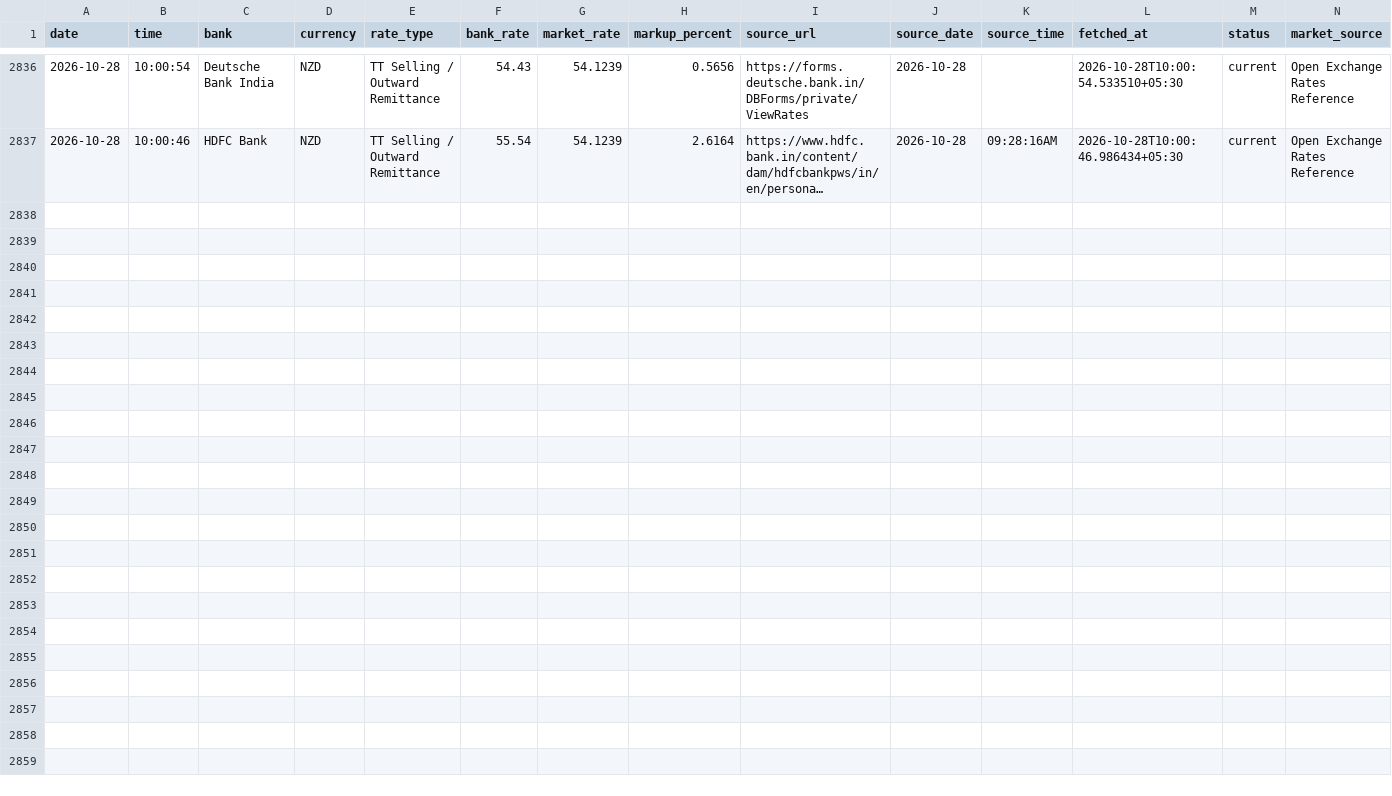
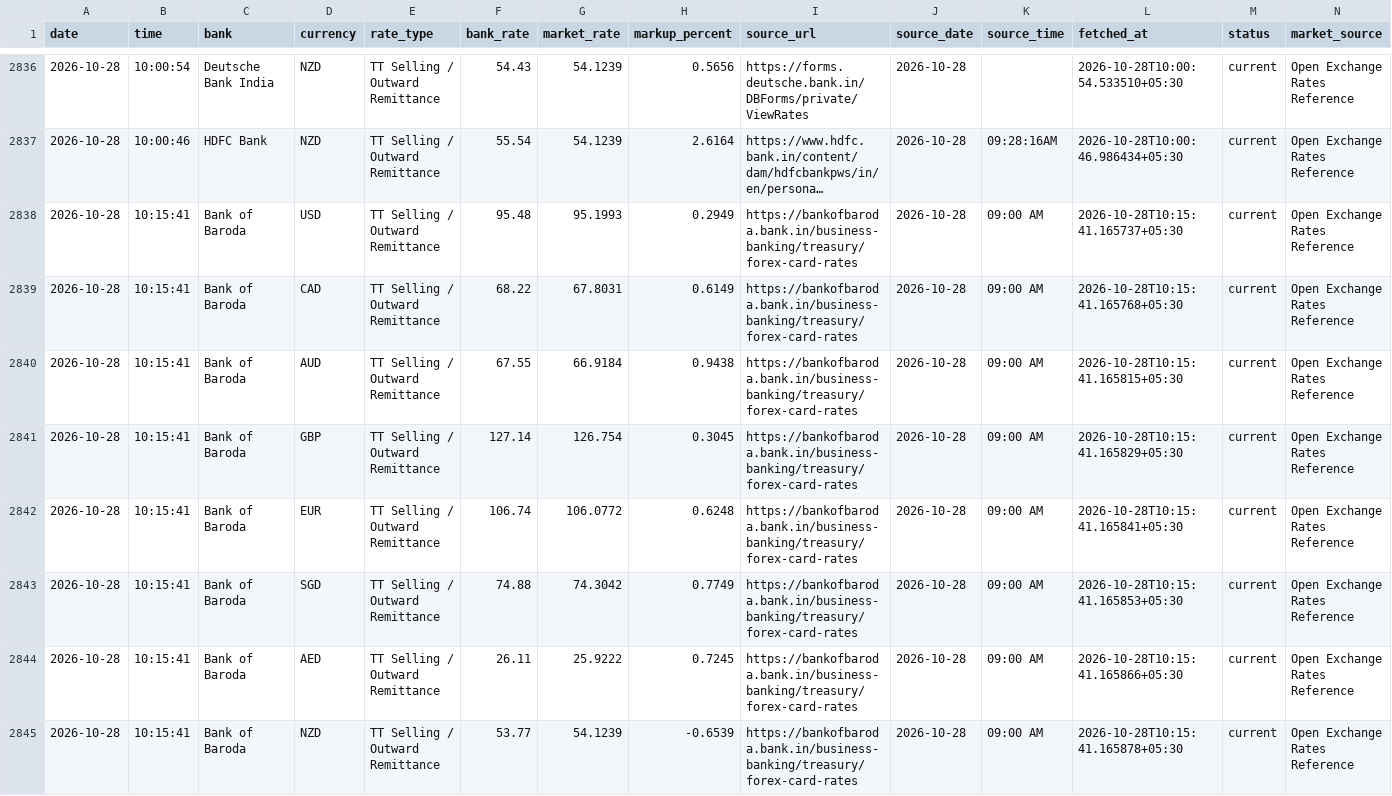
Before and after one commit to rithikbuilds/Project_FLY, a CSV file: data/history.csv, drawn as a sheet; only a part is shown, gaps mark what is left out; long unchanged cells end in …; rows hold the shown columns only; the diff names each change by its address in the sheet, - before the commit and + after, or states it on an @@ line.

```diff
--- a/data/history.csv
+++ b/data/history.csv
+row 2838: 2026-10-28 | 10:15:41 | Bank of Baroda | USD | TT Selling / Outward Remittance | 95.48 | 95.1993 | 0.2949 | https://bankofbaroda.bank.in/business-banking/treasury/forex-card-rates | 2026-10-28 | 09:00 AM | 2026-10-28T10:15:41.165737+05:30 | current | Open Exchange Rates Reference
+row 2839: 2026-10-28 | 10:15:41 | Bank of Baroda | CAD | TT Selling / Outward Remittance | 68.22 | 67.8031 | 0.6149 | https://bankofbaroda.bank.in/business-banking/treasury/forex-card-rates | 2026-10-28 | 09:00 AM | 2026-10-28T10:15:41.165768+05:30 | current | Open Exchange Rates Reference
+row 2840: 2026-10-28 | 10:15:41 | Bank of Baroda | AUD | TT Selling / Outward Remittance | 67.55 | 66.9184 | 0.9438 | https://bankofbaroda.bank.in/business-banking/treasury/forex-card-rates | 2026-10-28 | 09:00 AM | 2026-10-28T10:15:41.165815+05:30 | current | Open Exchange Rates Reference
+row 2841: 2026-10-28 | 10:15:41 | Bank of Baroda | GBP | TT Selling / Outward Remittance | 127.14 | 126.754 | 0.3045 | https://bankofbaroda.bank.in/business-banking/treasury/forex-card-rates | 2026-10-28 | 09:00 AM | 2026-10-28T10:15:41.165829+05:30 | current | Open Exchange Rates Reference
+row 2842: 2026-10-28 | 10:15:41 | Bank of Baroda | EUR | TT Selling / Outward Remittance | 106.74 | 106.0772 | 0.6248 | https://bankofbaroda.bank.in/business-banking/treasury/forex-card-rates | 2026-10-28 | 09:00 AM | 2026-10-28T10:15:41.165841+05:30 | current | Open Exchange Rates Reference
+row 2843: 2026-10-28 | 10:15:41 | Bank of Baroda | SGD | TT Selling / Outward Remittance | 74.88 | 74.3042 | 0.7749 | https://bankofbaroda.bank.in/business-banking/treasury/forex-card-rates | 2026-10-28 | 09:00 AM | 2026-10-28T10:15:41.165853+05:30 | current | Open Exchange Rates Reference
+row 2844: 2026-10-28 | 10:15:41 | Bank of Baroda | AED | TT Selling / Outward Remittance | 26.11 | 25.9222 | 0.7245 | https://bankofbaroda.bank.in/business-banking/treasury/forex-card-rates | 2026-10-28 | 09:00 AM | 2026-10-28T10:15:41.165866+05:30 | current | Open Exchange Rates Reference
+row 2845: 2026-10-28 | 10:15:41 | Bank of Baroda | NZD | TT Selling / Outward Remittance | 53.77 | 54.1239 | -0.6539 | https://bankofbaroda.bank.in/business-banking/treasury/forex-card-rates | 2026-10-28 | 09:00 AM | 2026-10-28T10:15:41.165878+05:30 | current | Open Exchange Rates Reference
```
Also changed, not shown: 1 other file.
